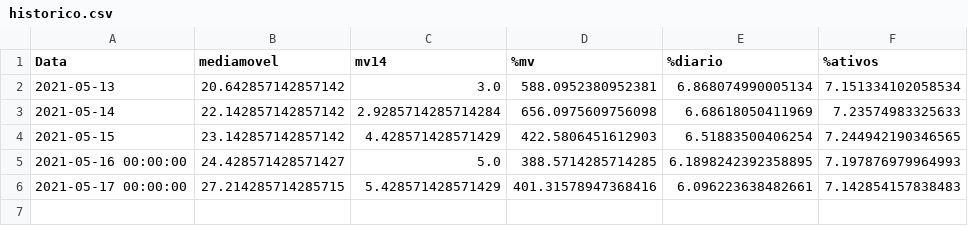
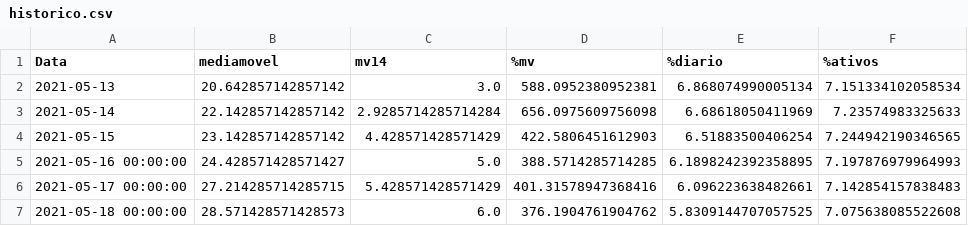
Before and after one commit to Mazuricio/DadosCovid-Rio-Azul, a CSV file: historico.csv, drawn as a sheet; the diff names each change by its address in the sheet, - before the commit and + after, or states it on an @@ line.

```diff
--- a/historico.csv
+++ b/historico.csv
+row 7: 2021-05-18 00:00:00 | 28.571428571428573 | 6.0 | 376.1904761904762 | 5.8309144707057525 | 7.075638085522608
```
Also changed, not shown: dados.csv, 6 other files.
